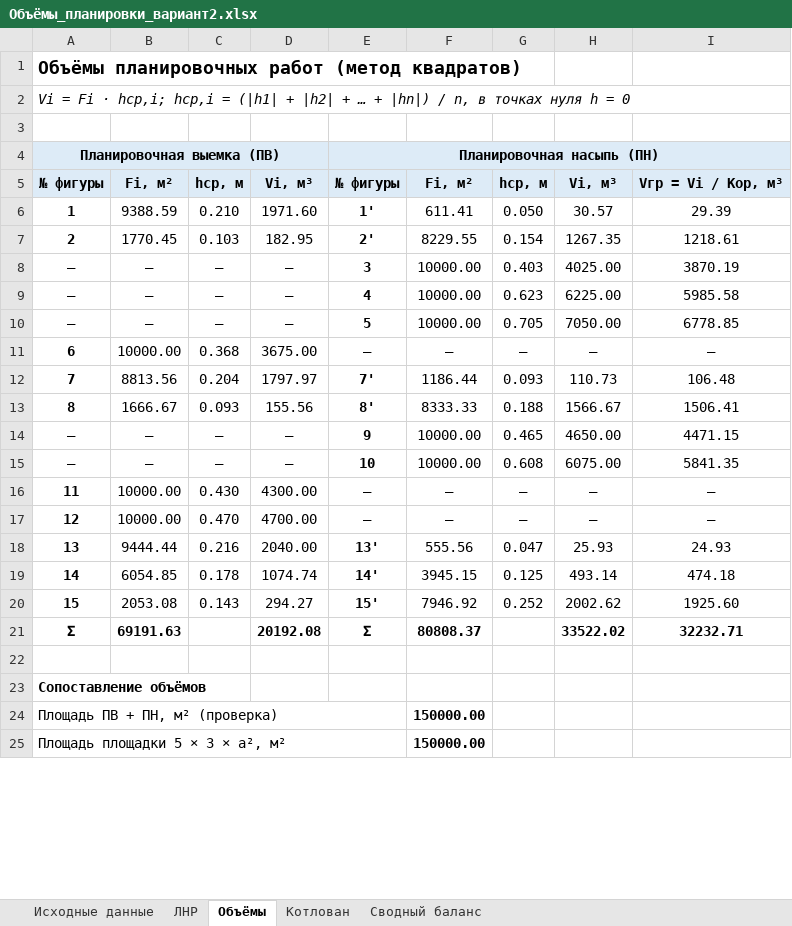
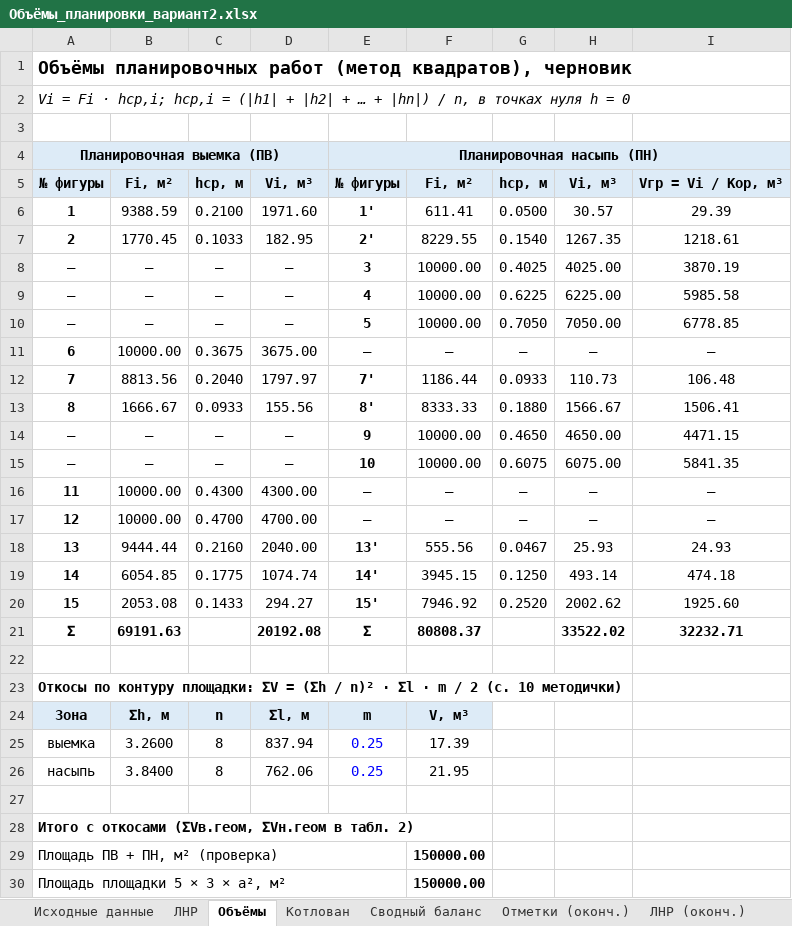
Before and after one commit to danok12/danok12, an Excel workbook: kursovaya-tsp/Объёмы_планировки_вариант2.xlsx, sheet Объёмы, drawn as a sheet; only a part is shown; values as stored, in another font and other column widths than the file's, no borders; the diff covers the shown part only; the diff names each change by its address in the sheet, - before the commit and + after, or states it on an @@ line.

```diff
--- a/kursovaya-tsp/Объёмы_планировки_вариант2.xlsx (sheet Объёмы)
+++ b/kursovaya-tsp/Объёмы_планировки_вариант2.xlsx (sheet Объёмы)
+sheet tab: Отметки (оконч.)
+sheet tab: ЛНР (оконч.)
-A1: …работ (метод квадратов)
+A1: …работ (метод квадратов), черновик
-B4:D4 fill: #DDEBF7
+B4:D4 fill: none
-F4:I4 fill: #DDEBF7
+F4:I4 fill: none
-C6: 0.210
+C6: 0.2100
-G6: 0.050
+G6: 0.0500
-C7: 0.103
+C7: 0.1033
-G7: 0.154
+G7: 0.1540
-G8: 0.403
+G8: 0.4025
-G9: 0.623
+G9: 0.6225
-G10: 0.705
+G10: 0.7050
-C11: 0.368
+C11: 0.3675
-C12: 0.204
+C12: 0.2040
-G12: 0.093
+G12: 0.0933
-C13: 0.093
+C13: 0.0933
-G13: 0.188
+G13: 0.1880
-G14: 0.465
+G14: 0.4650
-G15: 0.608
+G15: 0.6075
-C16: 0.430
+C16: 0.4300
-C17: 0.470
+C17: 0.4700
-C18: 0.216
+C18: 0.2160
-G18: 0.047
+G18: 0.0467
-C19: 0.178
+C19: 0.1775
-G19: 0.125
+G19: 0.1250
-C20: 0.143
+C20: 0.1433
-G20: 0.252
+G20: 0.2520
-A23: Сопоставление объёмов
+A23: Откосы по контуру площадки: ΣV = (Σh / n)² · Σl · m / 2 (с. 10 методички)
+row 24: Зона | Σh, м | n | Σl, м | m | V, м³
+row 25: выемка | 3.2600 | 8 | 837.94 | 0.25 | 17.39
+row 26: насыпь | 3.8400 | 8 | 762.06 | 0.25 | 21.95
+row 27: (empty)
+row 28: Итого с откосами (ΣVв.геом, ΣVн.геом в табл. 2)
```
Also changed, not shown: 2 added rows, 6 removed rows, 2 edited cells and merged cells elsewhere in this sheet, sheet Котлован, sheet Сводный баланс, sheet ЛНР, sheet Исходные данные, other sheet tabs, formulas that keep their value, 23 other files.
